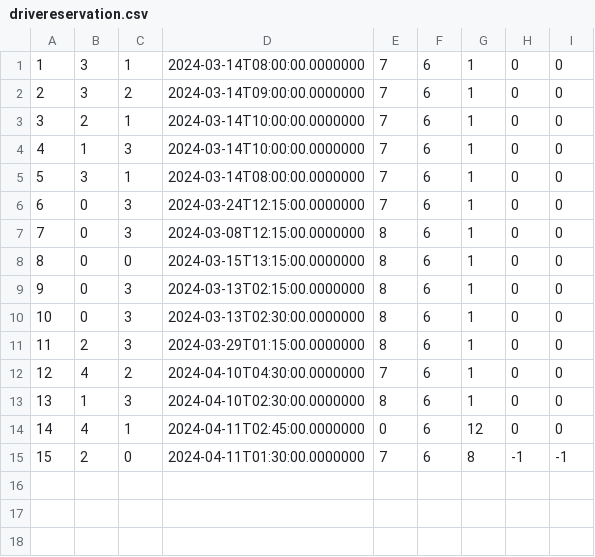
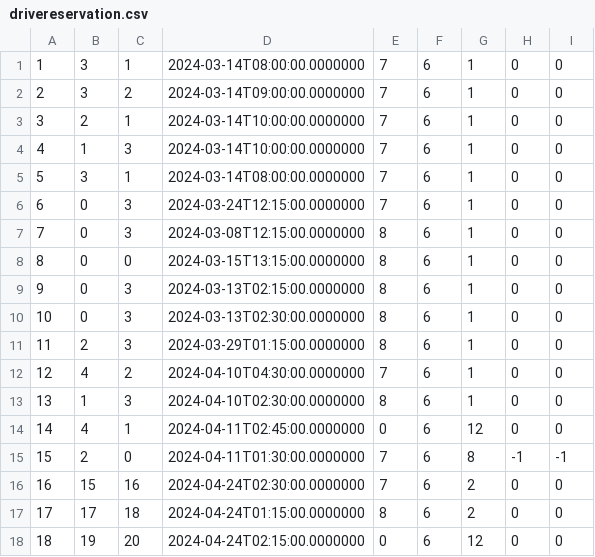
Before and after one commit to matejaaj/Booking, a CSV file: Resources/Data/drivereservation.csv, drawn as a sheet; the diff names each change by its address in the sheet, - before the commit and + after, or states it on an @@ line.

Commit message:
refactoring drive reservation and group drive added

```diff
--- a/Resources/Data/drivereservation.csv
+++ b/Resources/Data/drivereservation.csv
+row 16: 16 | 15 | 16 | 2024-04-24T02:30:00.0000000 | 7 | 6 | 2 | 0 | 0
+row 17: 17 | 17 | 18 | 2024-04-24T01:15:00.0000000 | 8 | 6 | 2 | 0 | 0
+row 18: 18 | 19 | 20 | 2024-04-24T02:15:00.0000000 | 0 | 6 | 12 | 0 | 0
```
Also changed, not shown: 29 other files.
